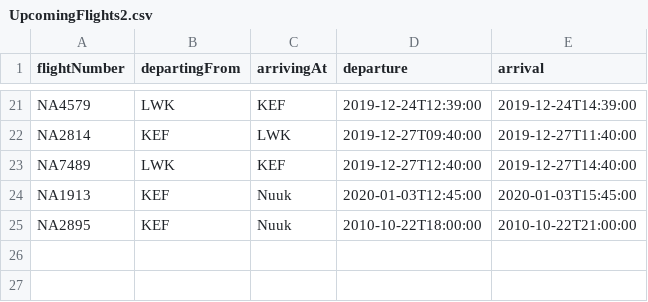
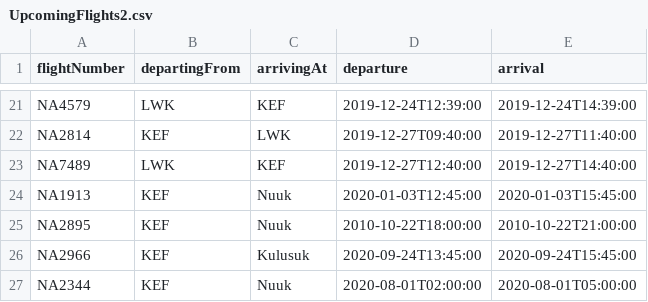
Before and after one commit to juliush16/Verklegt_1, a CSV file: Data/UpcomingFlights2.csv, drawn as a sheet; only a part is shown, gaps mark what is left out; the diff names each change by its address in the sheet, - before the commit and + after, or states it on an @@ line.

```diff
--- a/Data/UpcomingFlights2.csv
+++ b/Data/UpcomingFlights2.csv
+row 26: NA2966 | KEF | Kulusuk | 2020-09-24T13:45:00 | 2020-09-24T15:45:00
+row 27: NA2344 | KEF | Nuuk | 2020-08-01T02:00:00 | 2020-08-01T05:00:00
```
Also changed, not shown: Data/Employee.csv, 20 other files.
